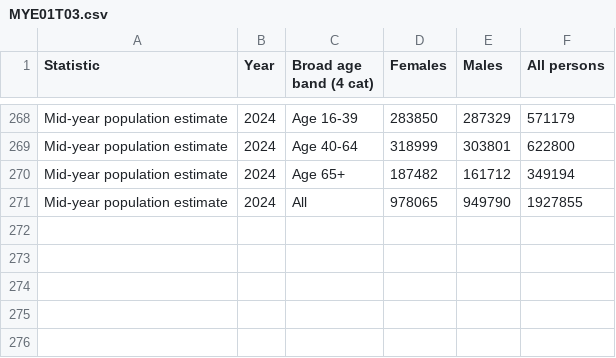
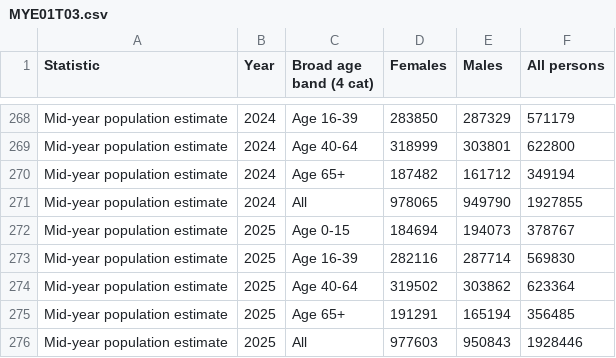
Before and after one commit to NISRA-Tech-Lab/dashboard-demo, a CSV file: public/data/MYE01T03.csv, drawn as a sheet; only a part is shown, gaps mark what is left out.

```diff
--- a/public/data/MYE01T03.csv
+++ b/public/data/MYE01T03.csv
@@ -271 +271,6 @@
 "Mid-year population estimate",2024,"All",978065,949790,1927855
+"Mid-year population estimate",2025,"Age 0-15",184694,194073,378767
+"Mid-year population estimate",2025,"Age 16-39",282116,287714,569830
+"Mid-year population estimate",2025,"Age 40-64",319502,303862,623364
+"Mid-year population estimate",2025,"Age 65+",191291,165194,356485
+"Mid-year population estimate",2025,"All",977603,950843,1928446
```
Also changed, not shown: public/data/MIG01T03.csv, public/data/MYE01T025.csv, 4 other files.
